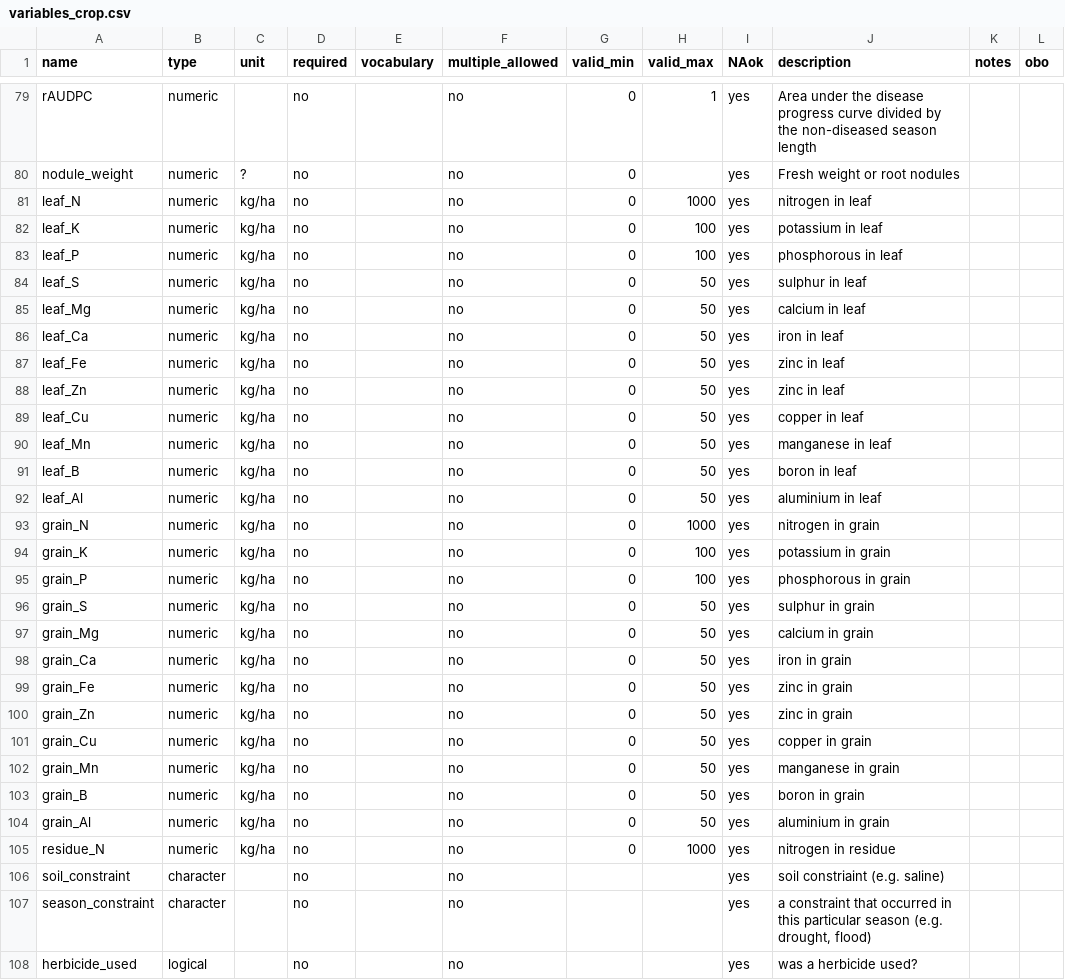
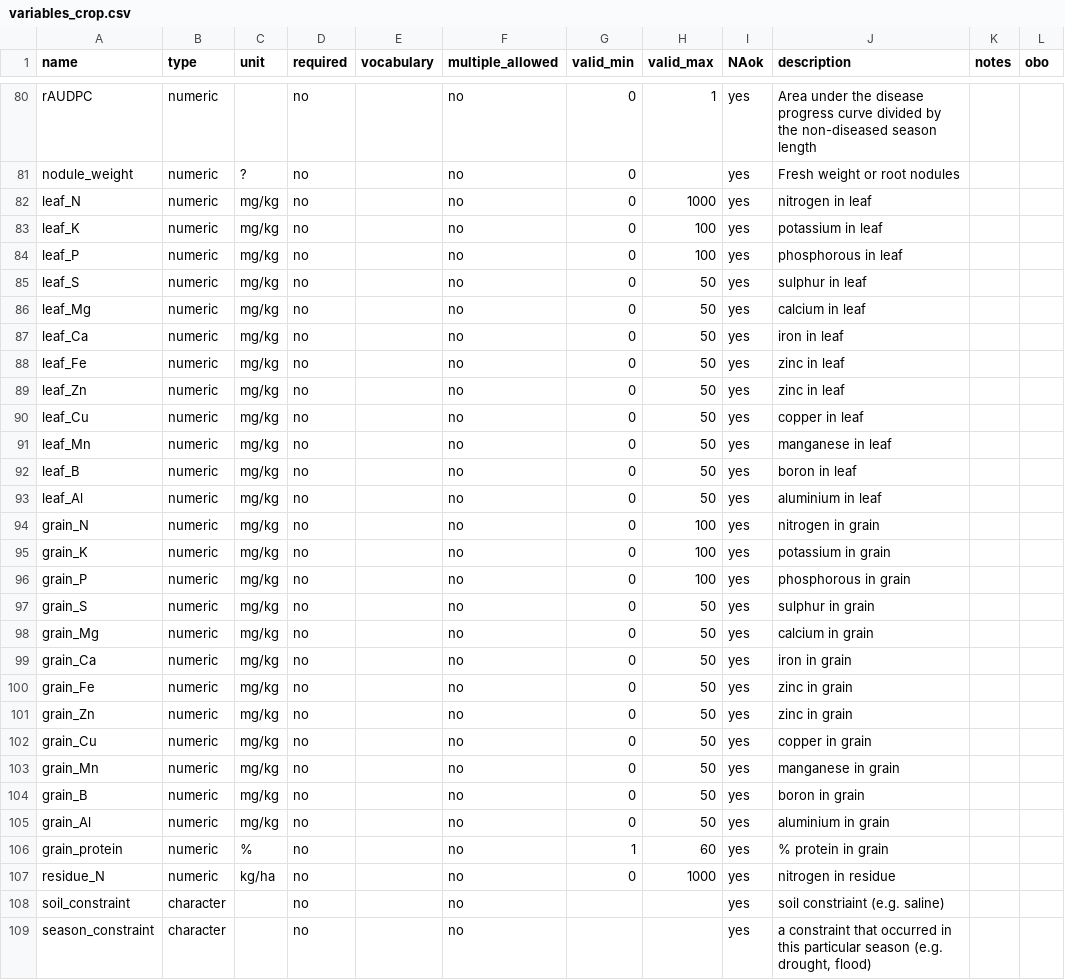
Before and after one commit to reagro/carob, a CSV file: terms/variables_crop.csv, drawn as a sheet; only a part is shown, gaps mark what is left out; the shorter side is filled out with more unchanged rows; the diff covers the shown part only.

```diff
--- a/terms/variables_crop.csv
+++ b/terms/variables_crop.csv
@@ -80,26 +81,27 @@ rAUDPC,numeric,,no,,no,0,1,yes,Area under the disease progress curve divided by
 nodule_weight,numeric,?,no,,no,0,,yes,Fresh weight or root nodules,,
-leaf_N,numeric,kg/ha,no,,no,0,1000,yes,nitrogen in leaf,,
-leaf_K,numeric,kg/ha,no,,no,0,100,yes,potassium in leaf,,
-leaf_P,numeric,kg/ha,no,,no,0,100,yes,phosphorous in leaf,,
-leaf_S,numeric,kg/ha,no,,no,0,50,yes,sulphur in leaf,,
-leaf_Mg,numeric,kg/ha,no,,no,0,50,yes,calcium in leaf,,
-leaf_Ca,numeric,kg/ha,no,,no,0,50,yes,iron in leaf,,
-leaf_Fe,numeric,kg/ha,no,,no,0,50,yes,zinc in leaf,,
-leaf_Zn,numeric,kg/ha,no,,no,0,50,yes,zinc in leaf,,
-leaf_Cu,numeric,kg/ha,no,,no,0,50,yes,copper in leaf,,
-leaf_Mn,numeric,kg/ha,no,,no,0,50,yes,manganese in leaf,,
-leaf_B,numeric,kg/ha,no,,no,0,50,yes,boron in leaf,,
-leaf_Al,numeric,kg/ha,no,,no,0,50,yes,aluminium in leaf,,
-grain_N,numeric,kg/ha,no,,no,0,1000,yes,nitrogen in grain,,
-grain_K,numeric,kg/ha,no,,no,0,100,yes,potassium in grain,,
-grain_P,numeric,kg/ha,no,,no,0,100,yes,phosphorous in grain,,
-grain_S,numeric,kg/ha,no,,no,0,50,yes,sulphur in grain,,
-grain_Mg,numeric,kg/ha,no,,no,0,50,yes,calcium in grain,,
-grain_Ca,numeric,kg/ha,no,,no,0,50,yes,iron in grain,,
-grain_Fe,numeric,kg/ha,no,,no,0,50,yes,zinc in grain,,
-grain_Zn,numeric,kg/ha,no,,no,0,50,yes,zinc in grain,,
-grain_Cu,numeric,kg/ha,no,,no,0,50,yes,copper in grain,,
-grain_Mn,numeric,kg/ha,no,,no,0,50,yes,manganese in grain,,
-grain_B,numeric,kg/ha,no,,no,0,50,yes,boron in grain,,
-grain_Al,numeric,kg/ha,no,,no,0,50,yes,aluminium in grain,,
+leaf_N,numeric,mg/kg,no,,no,0,1000,yes,nitrogen in leaf,,
+leaf_K,numeric,mg/kg,no,,no,0,100,yes,potassium in leaf,,
+leaf_P,numeric,mg/kg,no,,no,0,100,yes,phosphorous in leaf,,
+leaf_S,numeric,mg/kg,no,,no,0,50,yes,sulphur in leaf,,
+leaf_Mg,numeric,mg/kg,no,,no,0,50,yes,calcium in leaf,,
+leaf_Ca,numeric,mg/kg,no,,no,0,50,yes,iron in leaf,,
+leaf_Fe,numeric,mg/kg,no,,no,0,50,yes,zinc in leaf,,
+leaf_Zn,numeric,mg/kg,no,,no,0,50,yes,zinc in leaf,,
+leaf_Cu,numeric,mg/kg,no,,no,0,50,yes,copper in leaf,,
+leaf_Mn,numeric,mg/kg,no,,no,0,50,yes,manganese in leaf,,
+leaf_B,numeric,mg/kg,no,,no,0,50,yes,boron in leaf,,
+leaf_Al,numeric,mg/kg,no,,no,0,50,yes,aluminium in leaf,,
+grain_N,numeric,mg/kg,no,,no,0,100,yes,nitrogen in grain,,
+grain_K,numeric,mg/kg,no,,no,0,100,yes,potassium in grain,,
+grain_P,numeric,mg/kg,no,,no,0,100,yes,phosphorous in grain,,
+grain_S,numeric,mg/kg,no,,no,0,50,yes,sulphur in grain,,
+grain_Mg,numeric,mg/kg,no,,no,0,50,yes,calcium in grain,,
+grain_Ca,numeric,mg/kg,no,,no,0,50,yes,iron in grain,,
+grain_Fe,numeric,mg/kg,no,,no,0,50,yes,zinc in grain,,
+grain_Zn,numeric,mg/kg,no,,no,0,50,yes,zinc in grain,,
+grain_Cu,numeric,mg/kg,no,,no,0,50,yes,copper in grain,,
+grain_Mn,numeric,mg/kg,no,,no,0,50,yes,manganese in grain,,
+grain_B,numeric,mg/kg,no,,no,0,50,yes,boron in grain,,
+grain_Al,numeric,mg/kg,no,,no,0,50,yes,aluminium in grain,,
+grain_protein,numeric,%,no,,no,1,60,yes,% protein in grain,,
 residue_N,numeric,kg/ha,no,,no,0,1000,yes,nitrogen in residue,,
```
Also changed, not shown: 1 added row and 1 edited cell elsewhere in this file, terms/variables_soil.csv, 1 other file.
